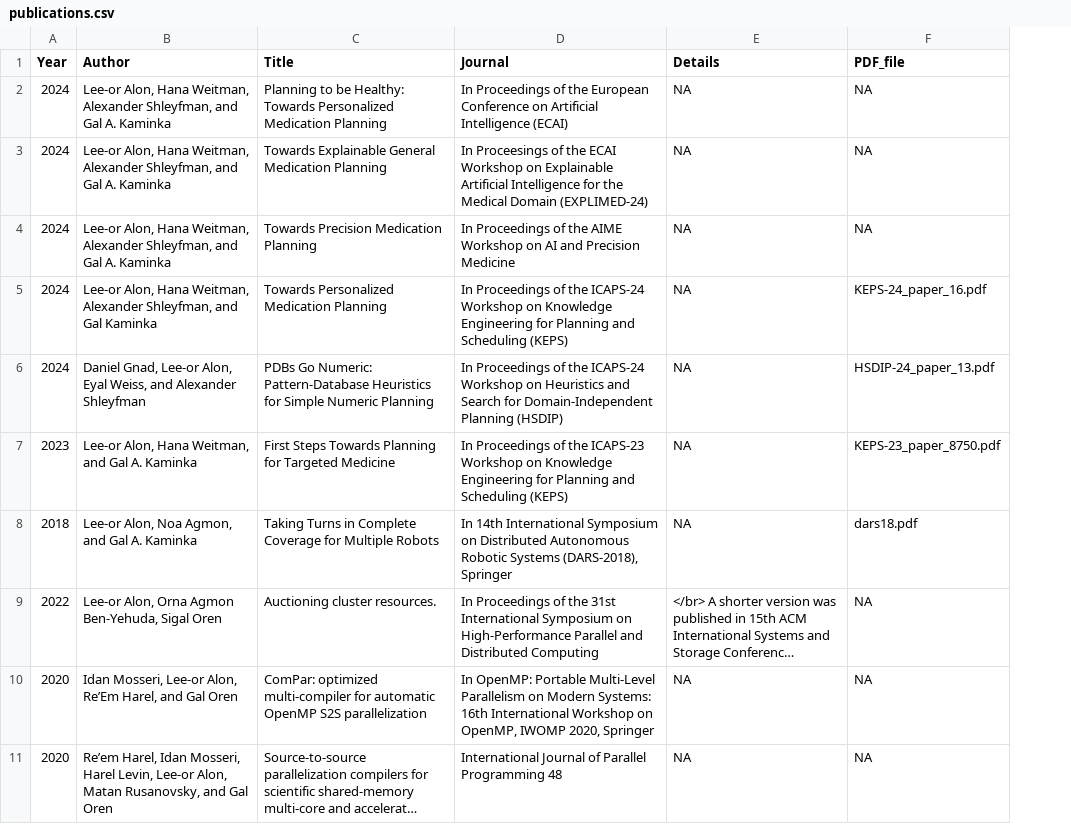
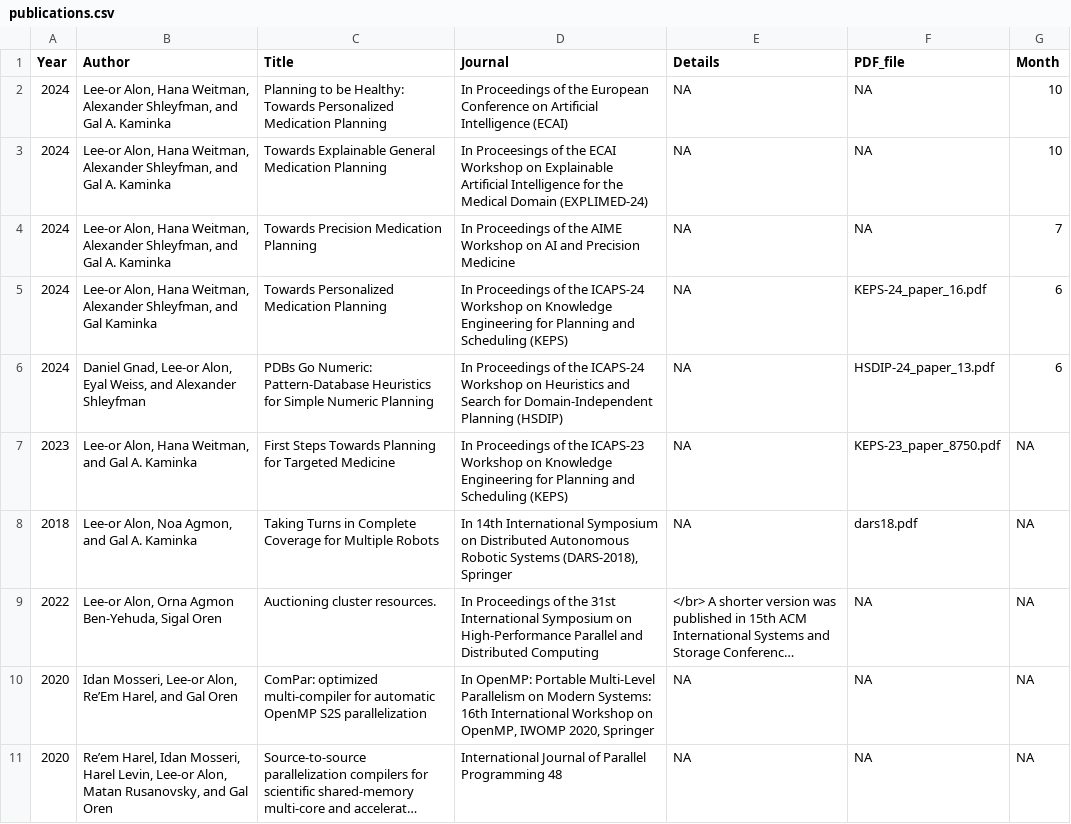
Before and after one commit to Lee-orAlon/lee-oralon.github.io, a CSV file: content/publications/publications.csv, drawn as a sheet; only a part is shown; long unchanged cells end in …; the diff names each change by its address in the sheet, - before the commit and + after, or states it on an @@ line.

Commit message:
Sort publications

```diff
--- a/content/publications/publications.csv
+++ b/content/publications/publications.csv
+column G (Month), rows 2-11: 10 | 10 | 7 | 6 | 6 | NA | NA | NA | NA | NA
```
Also changed, not shown: 4 other files.
